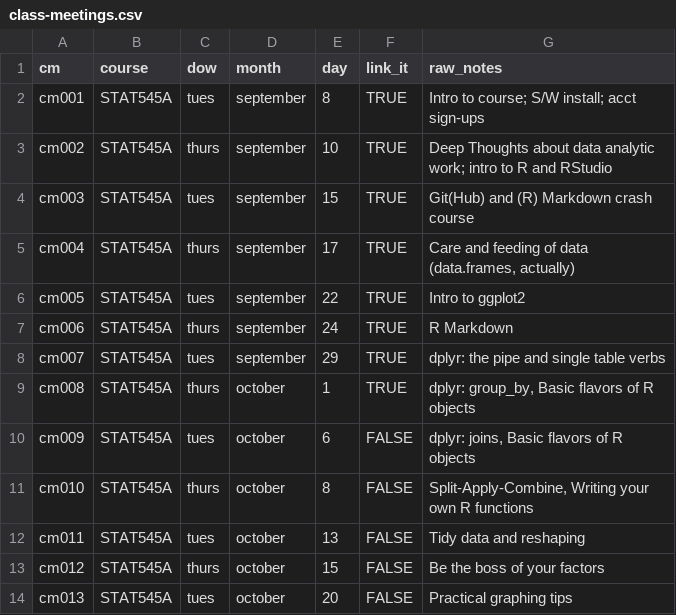
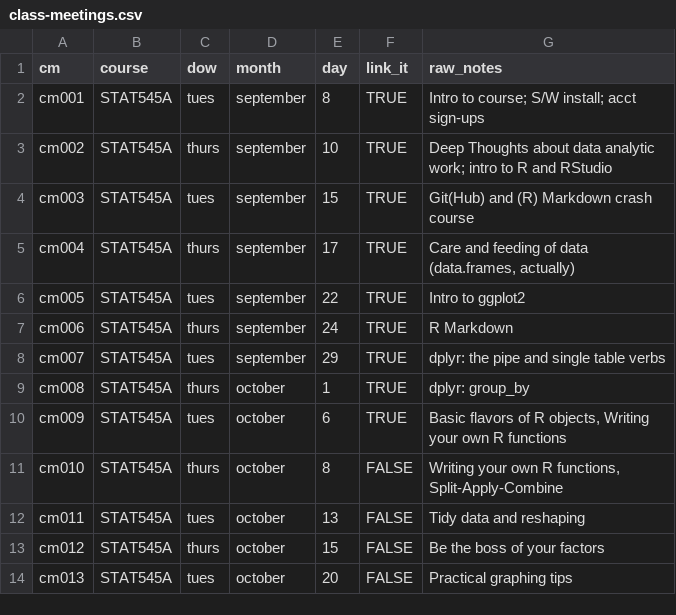
Before and after one commit to STAT545-UBC/STAT545-UBC-original-website, a CSV file: course-admin/class-meetings/class-meetings.csv, drawn as a sheet; only a part is shown.

Commit message:
cm009_r-objects-collections

```diff
--- a/course-admin/class-meetings/class-meetings.csv
+++ b/course-admin/class-meetings/class-meetings.csv
@@ -8,5 +8,5 @@ cm006,STAT545A,thurs,september,24,TRUE,R Markdown
 cm007,STAT545A,tues,september,29,TRUE,"dplyr: the pipe and single table verbs"
-cm008,STAT545A,thurs,october,1,TRUE,"dplyr: group_by, Basic flavors of R objects"
-cm009,STAT545A,tues,october,6,FALSE,"dplyr: joins, Basic flavors of R objects"
-cm010,STAT545A,thurs,october,8,FALSE,"Split-Apply-Combine, Writing your own R functions"
+cm008,STAT545A,thurs,october,1,TRUE,"dplyr: group_by"
+cm009,STAT545A,tues,october,6,TRUE,"Basic flavors of R objects, Writing your own R functions"
+cm010,STAT545A,thurs,october,8,FALSE,"Writing your own R functions, Split-Apply-Combine"
 cm011,STAT545A,tues,october,13,FALSE,Tidy data and reshaping
```
Also changed, not shown: 5 other files.
